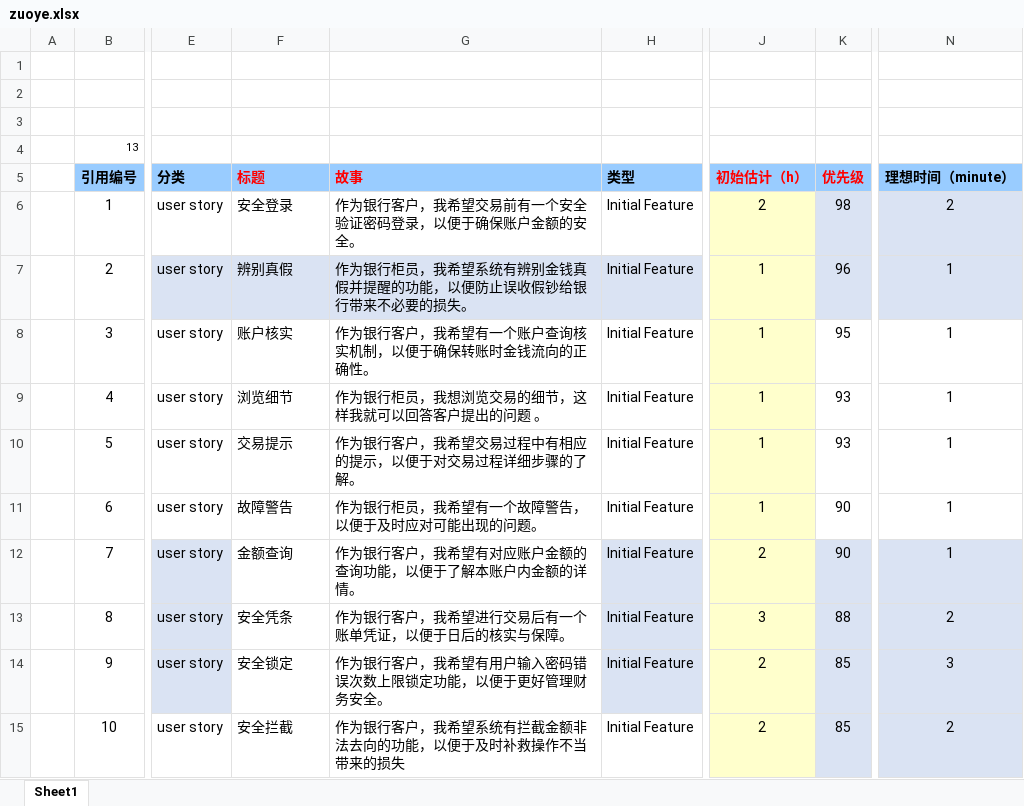
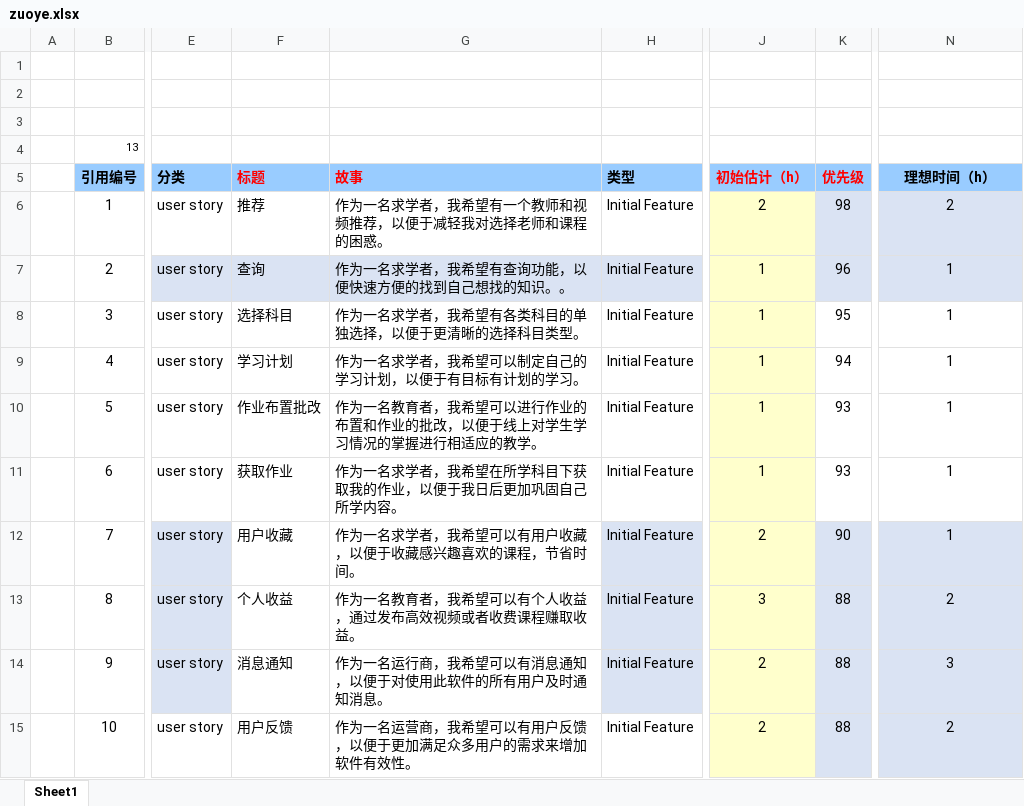
Before and after one commit to xzicon/HEALER, an Excel workbook: Person/周宣/zuoye.xlsx, sheet Sheet1, drawn as a sheet; only a part is shown, gaps mark what is left out; values as stored, in another font and other column widths than the file's, no borders; the diff names each change by its address in the sheet, - before the commit and + after, or states it on an @@ line.

Commit message:
xslx

```diff
--- a/Person/周宣/zuoye.xlsx (sheet Sheet1)
+++ b/Person/周宣/zuoye.xlsx (sheet Sheet1)
-N5: 理想时间（minute）
+N5: 理想时间（h）
-F6 (标题): 安全登录
+F6 (标题): 推荐
-G6 (故事): 作为银行客户，我希望交易前有一个安全验证密码登录，以便于确保账户金额的安全。
+G6 (故事): 作为一名求学者，我希望有一个教师和视频推荐，以便于减轻我对选择老师和课程的困惑。
-F7 (标题): 辨别真假
+F7 (标题): 查询
-G7 (故事): 作为银行柜员，我希望系统有辨别金钱真假并提醒的功能，以便防止误收假钞给银行带来不必要的损失。
+G7 (故事): 作为一名求学者，我希望有查询功能，以便快速方便的找到自己想找的知识。。
-F8 (标题): 账户核实
+F8 (标题): 选择科目
-G8 (故事): 作为银行客户，我希望有一个账户查询核实机制，以便于确保转账时金钱流向的正确性。
+G8 (故事): 作为一名求学者，我希望有各类科目的单独选择，以便于更清晰的选择科目类型。
-F9 (标题): 浏览细节
+F9 (标题): 学习计划
-G9 (故事): 作为银行柜员，我想浏览交易的细节，这样我就可以回答客户提出的问题 。
+G9 (故事): 作为一名求学者，我希望可以制定自己的学习计划，以便于有目标有计划的学习。
-K9 (优先级): 93
+K9 (优先级): 94
-F10 (标题): 交易提示
+F10 (标题): 作业布置批改
-G10 (故事): 作为银行客户，我希望交易过程中有相应的提示，以便于对交易过程详细步骤的了解。
+G10 (故事): 作为一名教育者，我希望可以进行作业的布置和作业的批改，以便于线上对学生学习情况的掌握进行相适应的教学。
-F11 (标题): 故障警告
+F11 (标题): 获取作业
-G11 (故事): 作为银行柜员，我希望有一个故障警告，以便于及时应对可能出现的问题。
+G11 (故事): 作为一名求学者，我希望在所学科目下获取我的作业，以便于我日后更加巩固自己所学内容。
-K11 (优先级): 90
+K11 (优先级): 93
-F12 (标题): 金额查询
+F12 (标题): 用户收藏
-G12 (故事): 作为银行客户，我希望有对应账户金额的查询功能，以便于了解本账户内金额的详情。
+G12 (故事): 作为一名求学者，我希望可以有用户收藏，以便于收藏感兴趣喜欢的课程，节省时间。
-F13 (标题): 安全凭条
+F13 (标题): 个人收益
-G13 (故事): 作为银行客户，我希望进行交易后有一个账单凭证，以便于日后的核实与保障。
+G13 (故事): 作为一名教育者，我希望可以有个人收益，通过发布高效视频或者收费课程赚取收益。
-F14 (标题): 安全锁定
+F14 (标题): 消息通知
-G14 (故事): 作为银行客户，我希望有用户输入密码错误次数上限锁定功能，以便于更好管理财务安全。
+G14 (故事): 作为一名运行商，我希望可以有消息通知，以便于对使用此软件的所有用户及时通知消息。
-K14:K15 (优先级): 85
+K14:K15 (优先级): 88
-F15 (标题): 安全拦截
+F15 (标题): 用户反馈
-G15 (故事): 作为银行客户，我希望系统有拦截金额非法去向的功能，以便于及时补救操作不当带来的损失
+G15 (故事): 作为一名运营商，我希望可以有用户反馈，以便于更加满足众多用户的需求来增加软件有效性。
```
